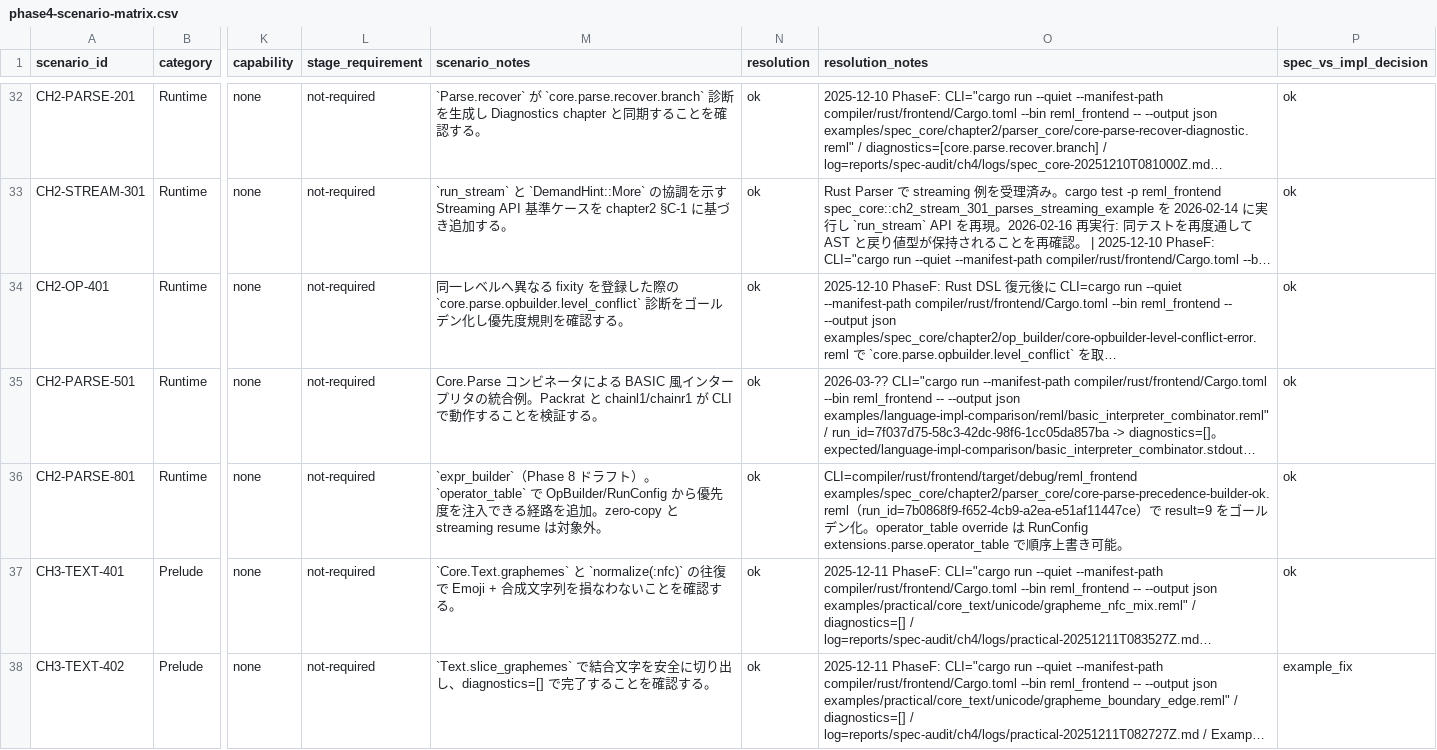
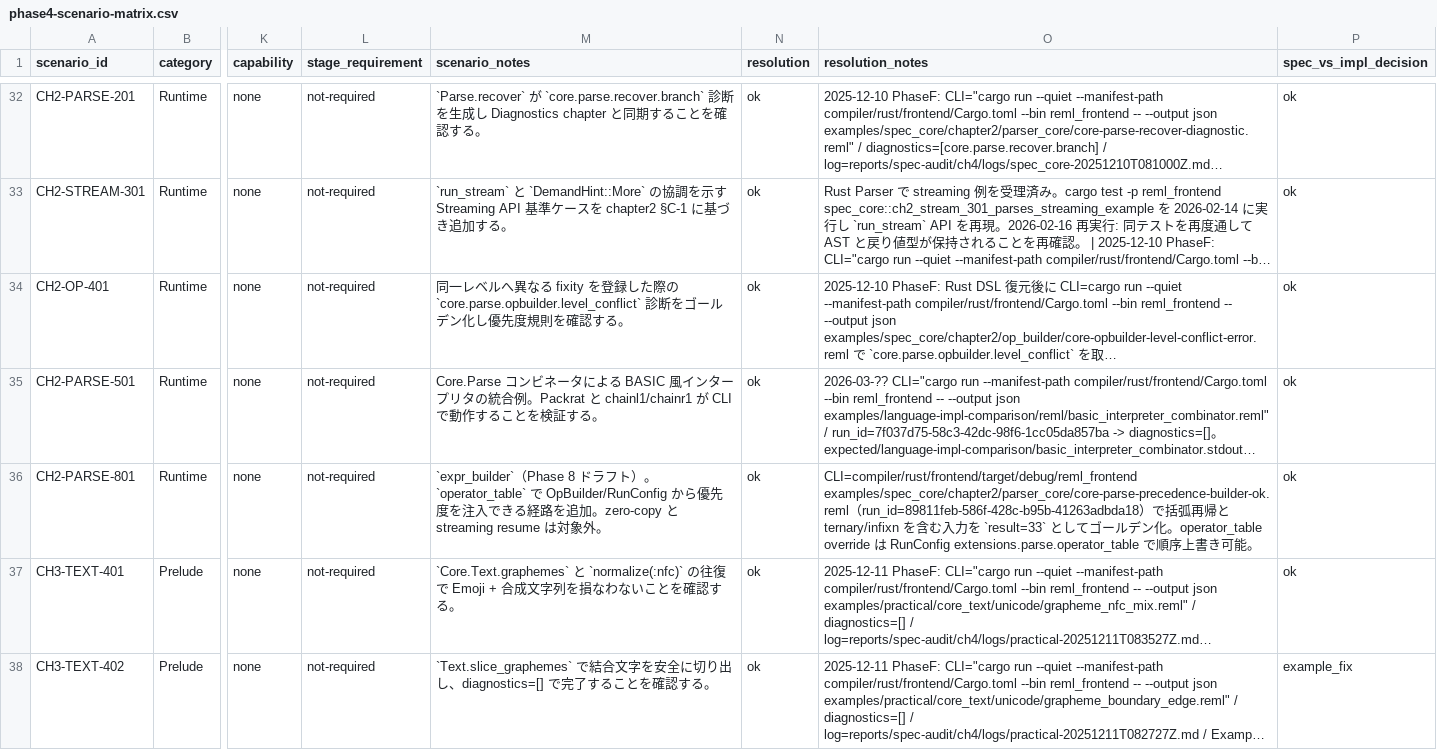
Before and after one commit to dolphilia/reml, a CSV file: docs/plans/bootstrap-roadmap/assets/phase4-scenario-matrix.csv, drawn as a sheet; only a part is shown, gaps mark what is left out; long unchanged cells end in …; the diff names each change by its address in the sheet, - before the commit and + after, or states it on an @@ line.

```diff
--- a/docs/plans/bootstrap-roadmap/assets/phase4-scenario-matrix.csv
+++ b/docs/plans/bootstrap-roadmap/assets/phase4-scenario-matrix.csv
-O36 (resolution_notes): …examples/spec_core/chapter2/parser_core/core-parse-precedence-builder-ok.reml（run_id=7b0868f9-f652-4cb9-a2ea-e51af11447ce）で result=9 をゴー…
+O36 (resolution_notes): …examples/spec_core/chapter2/parser_core/core-parse-precedence-builder-ok.reml（run_id=89811feb-586f-428c-b95b-41263adbda18）で括弧再帰と ternary/infixn を含む入力を `result=33` としてゴー…
```
Also changed, not shown: 4 other files.
